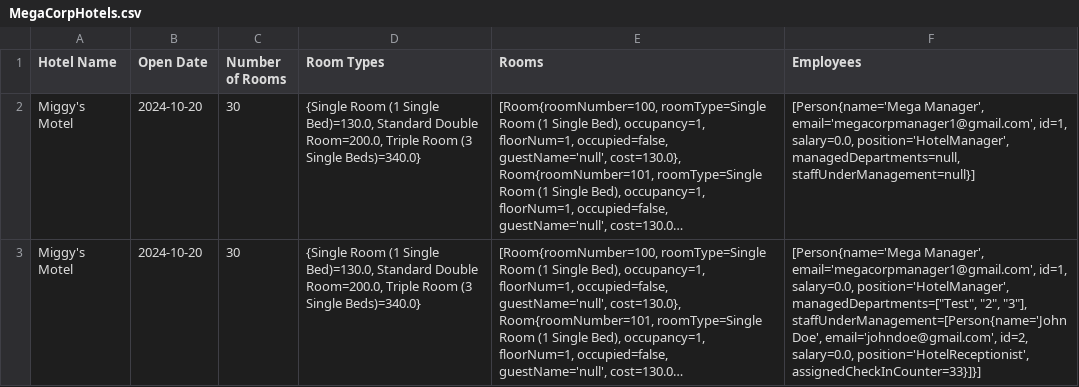
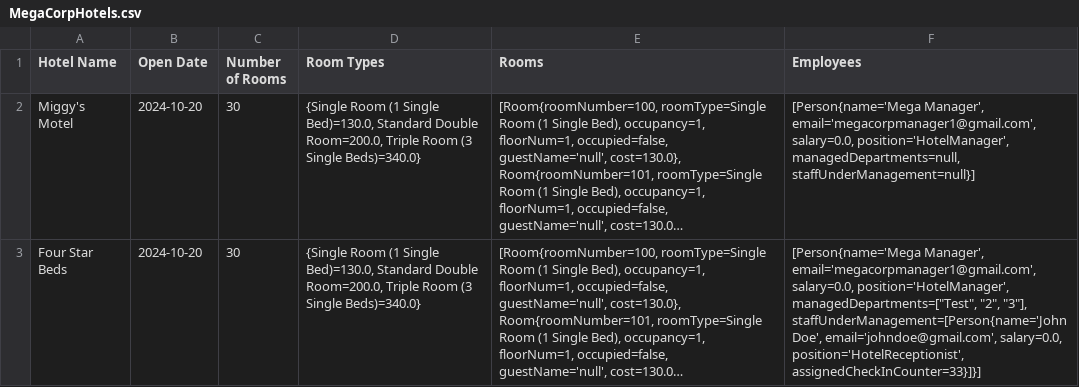
Before and after one commit to nicole-berty/HotelReservationSystem, a CSV file: src/data/MegaCorpHotels.csv, drawn as a sheet; long unchanged cells end in …; the diff names each change by its address in the sheet, - before the commit and + after, or states it on an @@ line.

Commit message:
Remove unused ID from all people - used for real world situation with DB etc. Add methods to get room types and name of hotel. Remove unused code. Use correct room SB in toString(). Add createReservation method to system that takes a person object. Handle all input related to reservation here then call person method to handle it. Add makeReservation method to person class as all people in system can make reservations. Add code to handle complete creationg of reservation. Create AddHeaders method in utils, which adds given headers to given file if the file has 0 lines in it currently or doesn't exist (file will be created). Add method to generate reservationId. Add methods to calculate total cost of reservation, calculate remaining cost and setters and getters. Add toString method for reservations with correct format for file. Add toString and fromString methods for ReservationType enum. Add selectedHotel and currentUser fields to the HotelSystem with setters + getters. Add Hotel selection menu as first screen which iterates list of hotels and allows user to choose which to select. Add back button on start menu. Refactor login. Remove guest login, just get name + email and set Customer user. Create method to displayMainMenu with infinite loop to listen to input and use features. Call create reservation from main menu with person passed to method. Remove unused code. Use pipe separator for columns in all files. Add method getValidDate which takes user input and tries to parse in correct date format, returning date if true or trying again if not. Use this for all places date is obtained. Add overloaded getNumberInput(), as original method didn't allow zero values but this is needed for new reservation logic. Overload writeToFile method to allow appending vs creating new file. Add method getDateStringOrNull which returns a correctly formatted date string or null from given date.

```diff
--- a/src/data/MegaCorpHotels.csv
+++ b/src/data/MegaCorpHotels.csv
-F2 (Employees): …Manager', email='megacorpmanager1@gmail.com', id=1, salary=0.0, position='HotelManager',…
+F2 (Employees): …Manager', email='megacorpmanager1@gmail.com', salary=0.0, position='HotelManager',…
-A3 (Hotel Name): Miggy's Motel
+A3 (Hotel Name): Four Star Beds
-F3 (Employees): …Manager', email='megacorpmanager1@gmail.com', id=1, salary=0.0, position='HotelManager', managedDepartments=["Test", "2", "3"], staffUnderManagement=[Person{name='John Doe', email='johndoe@gmail.com', id=2, salary=0.0, position='HotelReceptionist',…
+F3 (Employees): …Manager', email='megacorpmanager1@gmail.com', salary=0.0, position='HotelManager', managedDepartments=["Test", "2", "3"], staffUnderManagement=[Person{name='John Doe', email='johndoe@gmail.com', salary=0.0, position='HotelReceptionist',…
```
Also changed, not shown: 13 other files.
